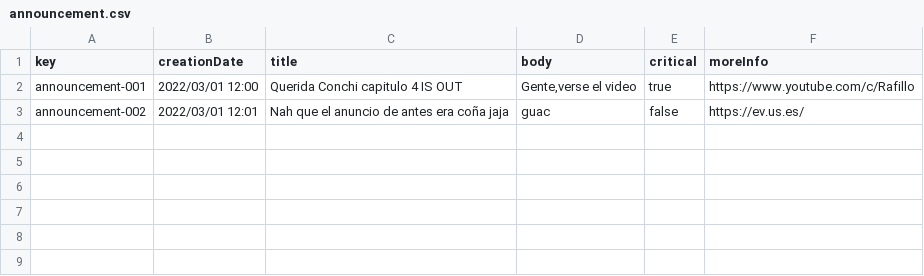
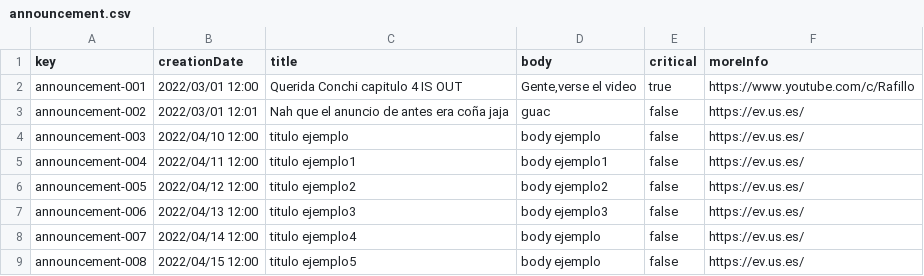
Before and after one commit to frabotrom/dp2-2022-E3-02, a CSV file: src/main/webapp/WEB-INF/resources/sample-data/announcement.csv, drawn as a sheet; the diff names each change by its address in the sheet, - before the commit and + after, or states it on an @@ line.

Commit message:
announcement (casi) hecho. falla el show

```diff
--- a/src/main/webapp/WEB-INF/resources/sample-data/announcement.csv
+++ b/src/main/webapp/WEB-INF/resources/sample-data/announcement.csv
+row 4: announcement-003 | 2022/04/10 12:00 | titulo ejemplo | body ejemplo | false | https://ev.us.es/
+row 5: announcement-004 | 2022/04/11 12:00 | titulo ejemplo1 | body ejemplo1 | false | https://ev.us.es/
+row 6: announcement-005 | 2022/04/12 12:00 | titulo ejemplo2 | body ejemplo2 | false | https://ev.us.es/
+row 7: announcement-006 | 2022/04/13 12:00 | titulo ejemplo3 | body ejemplo3 | false | https://ev.us.es/
+row 8: announcement-007 | 2022/04/14 12:00 | titulo ejemplo4 | body ejemplo | false | https://ev.us.es/
+row 9: announcement-008 | 2022/04/15 12:00 | titulo ejemplo5 | body ejemplo | false | https://ev.us.es/
```
Also changed, not shown: 14 other files.
